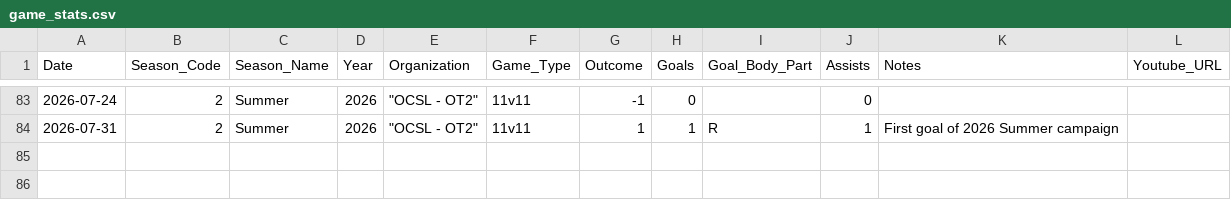
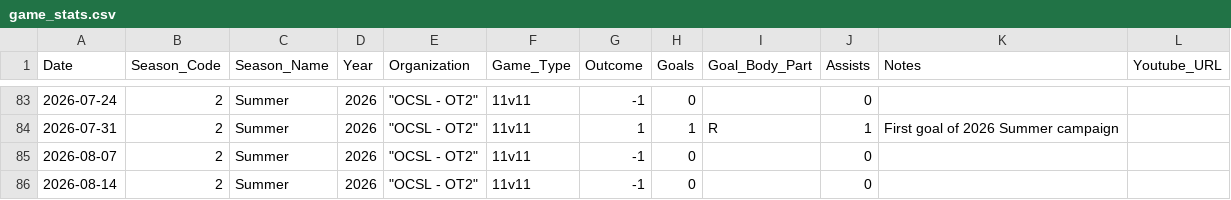
Before and after one commit to s-g-mo/mindovermatterfc, a CSV file: app/data/game_stats.csv, drawn as a sheet; only a part is shown, gaps mark what is left out.

Commit message:
stats update

```diff
--- a/app/data/game_stats.csv
+++ b/app/data/game_stats.csv
@@ -84 +84,3 @@ Date,Season_Code,Season_Name,Year,Organization,Game_Type,Outcome,Goals,Goal_Body
 2026-07-31,2, Summer,2026," ""OCSL - OT2""",11v11,1,1,R,1, First goal of 2026 Summer campaign,
+2026-08-07,2, Summer,2026," ""OCSL - OT2""",11v11,-1,0,,0,,
+2026-08-14,2, Summer,2026," ""OCSL - OT2""",11v11,-1,0,,0,,
```
Also changed, not shown: app/data/seasonal_stats.csv.
